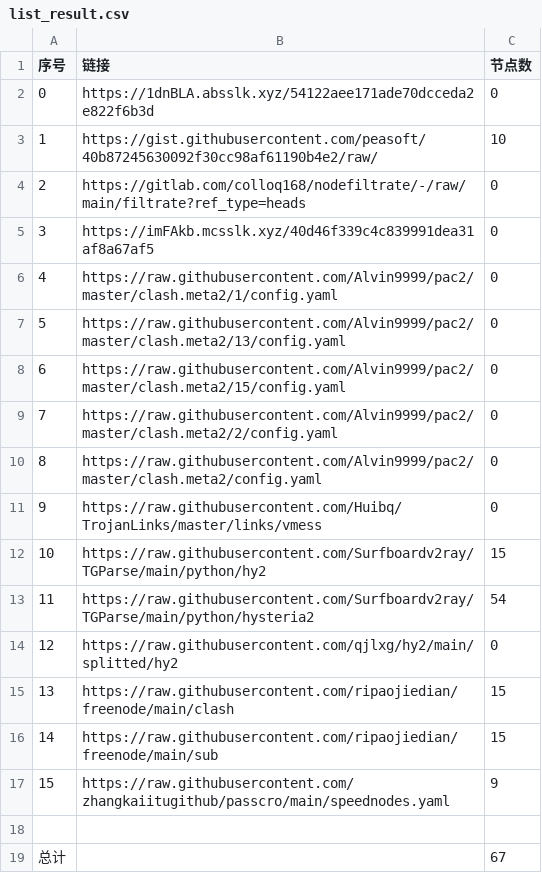
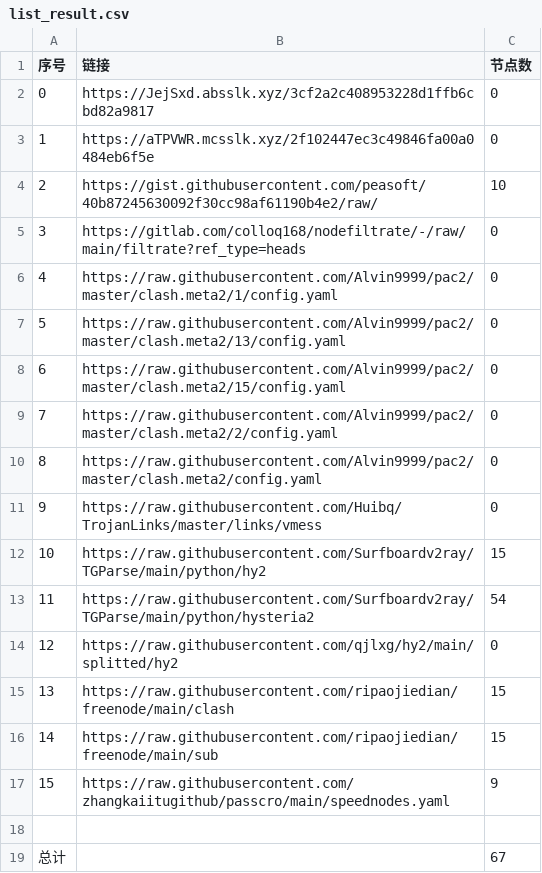
Before and after one commit to suanxidanian/NoMoreWalls, a CSV file: list_result.csv, drawn as a sheet; removed rows and columns are numbered as before the commit, all else as after; the diff names each change by its address in the sheet, - before the commit and + after, or states it on an @@ line.

```diff
--- a/list_result.csv
+++ b/list_result.csv
-B2 (链接): https://1dnBLA.absslk.xyz/54122aee171ade70dcceda2e822f6b3d
+B2 (链接): https://JejSxd.absslk.xyz/3cf2a2c408953228d1ffb6cbd82a9817
+row 3: 1 | https://aTPVWR.mcsslk.xyz/2f102447ec3c49846fa00a0484eb6f5e | 0
@@ column A (序号) renumbered between rows 4 and 5 @@
-row 5: 3 | https://imFAkb.mcsslk.xyz/40d46f339c4c839991dea31af8a67af5 | 0
```
Also changed, not shown: 3 other files.
